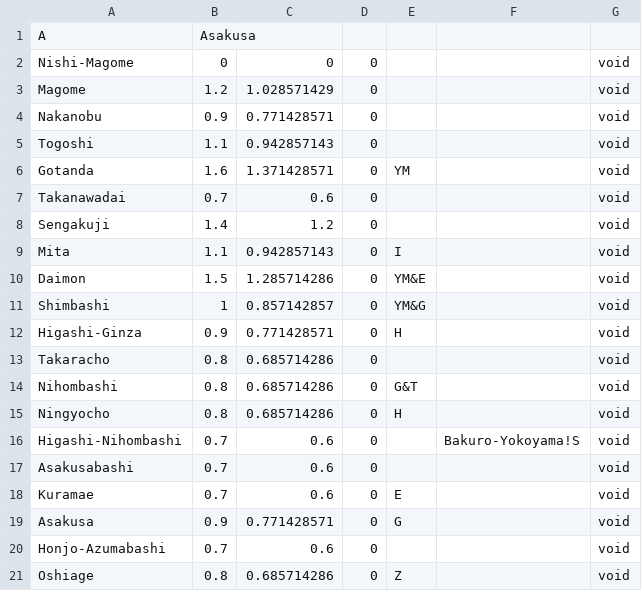
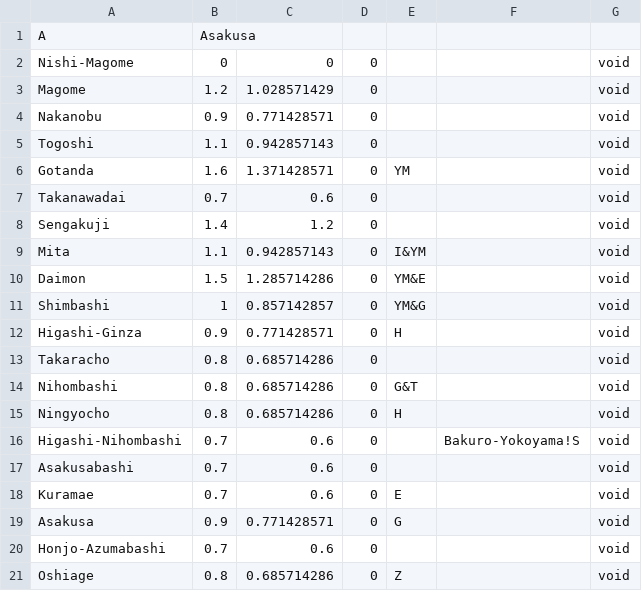
Before and after one commit to tonychiu25/TokyoMetro, a CSV file: SubwayMaps/TokyoMetroMap/L_ASAKUSA_LINE.CSV, drawn as a sheet.

```diff
--- a/SubwayMaps/TokyoMetroMap/L_ASAKUSA_LINE.CSV
+++ b/SubwayMaps/TokyoMetroMap/L_ASAKUSA_LINE.CSV
@@ -8,3 +8,3 @@ Takanawadai,0.7,0.6,0,,,void
 Sengakuji,1.4,1.2,0,,,void
-Mita,1.1,0.942857143,0,I,,void
+Mita,1.1,0.942857143,0,I&YM,,void
 Daimon,1.5,1.285714286,0,YM&E,,void
```
Also changed, not shown: SubwayMaps/TokyoMetroMap/C_HIBIYA_LINE.CSV, SubwayMaps/TokyoMetroMap/E_CHIYODA_LINE.CSV, 17 other files.
